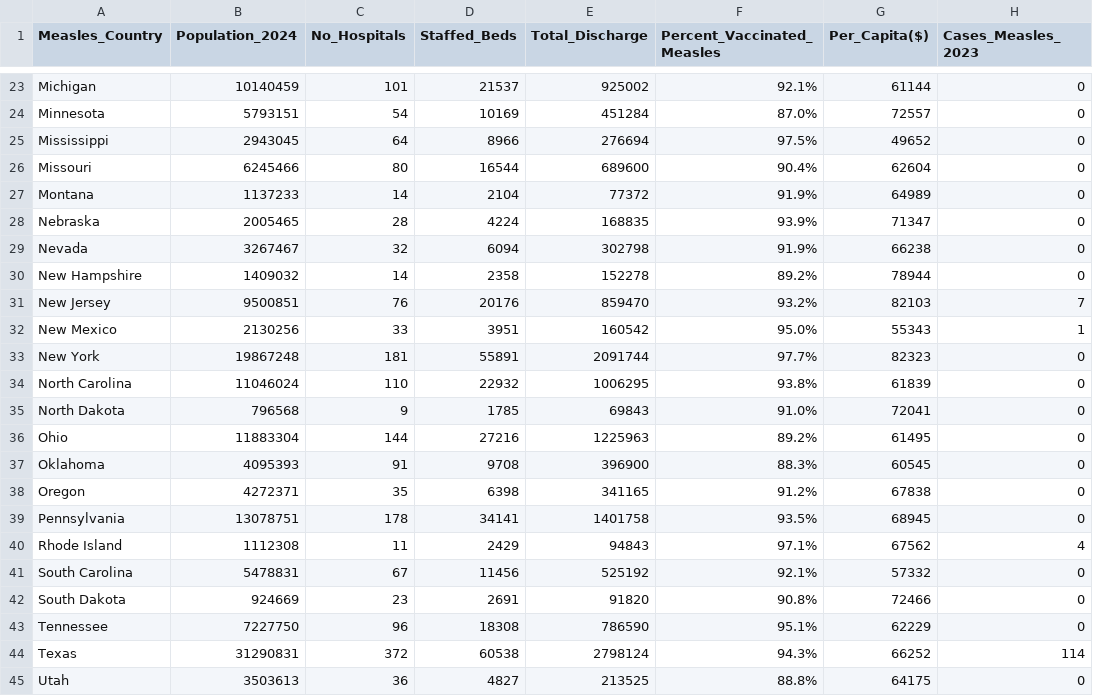
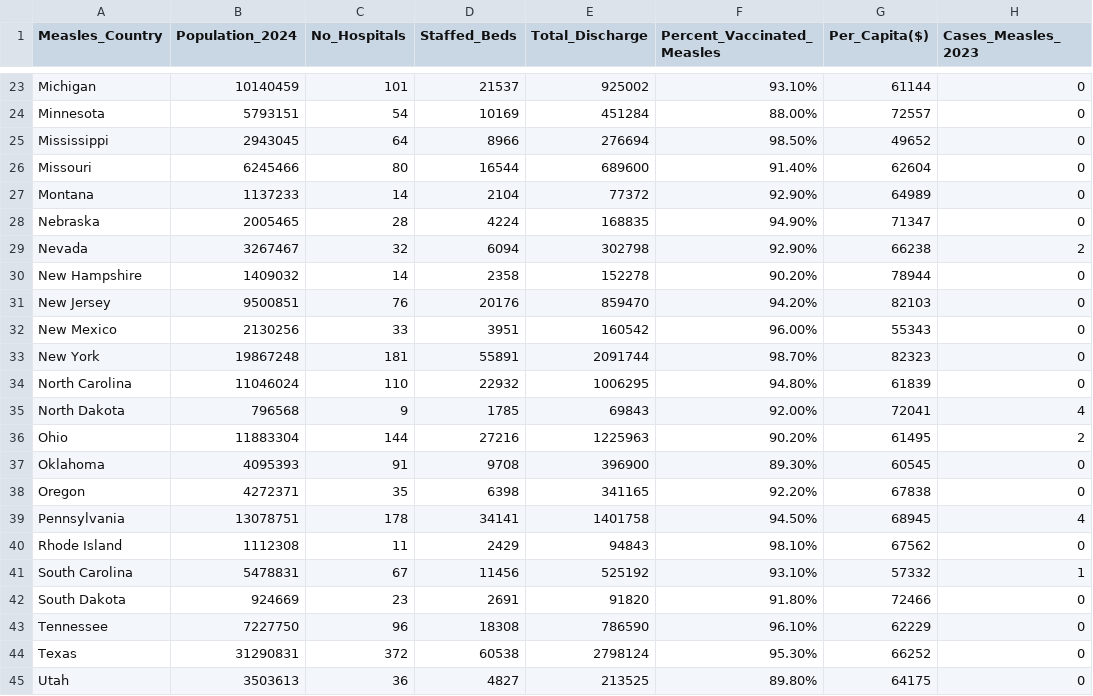
Before and after one commit to Sushantsth21/outbreak_nexus, a CSV file: backend/data/dengue.csv, drawn as a sheet; only a part is shown, gaps mark what is left out; the diff covers the shown part only; the diff names each change by its address in the sheet, - before the commit and + after, or states it on an @@ line.

```diff
--- a/backend/data/dengue.csv
+++ b/backend/data/dengue.csv
-F23 (Percent_Vaccinated_Measles): 92.1%
+F23 (Percent_Vaccinated_Measles): 93.10%
-F24 (Percent_Vaccinated_Measles): 87.0%
+F24 (Percent_Vaccinated_Measles): 88.00%
-F25 (Percent_Vaccinated_Measles): 97.5%
+F25 (Percent_Vaccinated_Measles): 98.50%
-F26 (Percent_Vaccinated_Measles): 90.4%
+F26 (Percent_Vaccinated_Measles): 91.40%
-F27 (Percent_Vaccinated_Measles): 91.9%
+F27 (Percent_Vaccinated_Measles): 92.90%
-F28 (Percent_Vaccinated_Measles): 93.9%
+F28 (Percent_Vaccinated_Measles): 94.90%
-F29 (Percent_Vaccinated_Measles): 91.9%
+F29 (Percent_Vaccinated_Measles): 92.90%
-H29 (Cases_Measles_2023): 0
+H29 (Cases_Measles_2023): 2
-F30 (Percent_Vaccinated_Measles): 89.2%
+F30 (Percent_Vaccinated_Measles): 90.20%
-F31 (Percent_Vaccinated_Measles): 93.2%
+F31 (Percent_Vaccinated_Measles): 94.20%
-H31 (Cases_Measles_2023): 7
+H31 (Cases_Measles_2023): 0
-F32 (Percent_Vaccinated_Measles): 95.0%
+F32 (Percent_Vaccinated_Measles): 96.00%
-H32 (Cases_Measles_2023): 1
+H32 (Cases_Measles_2023): 0
-F33 (Percent_Vaccinated_Measles): 97.7%
+F33 (Percent_Vaccinated_Measles): 98.70%
-F34 (Percent_Vaccinated_Measles): 93.8%
+F34 (Percent_Vaccinated_Measles): 94.80%
-F35 (Percent_Vaccinated_Measles): 91.0%
+F35 (Percent_Vaccinated_Measles): 92.00%
-H35 (Cases_Measles_2023): 0
+H35 (Cases_Measles_2023): 4
-F36 (Percent_Vaccinated_Measles): 89.2%
+F36 (Percent_Vaccinated_Measles): 90.20%
-H36 (Cases_Measles_2023): 0
+H36 (Cases_Measles_2023): 2
-F37 (Percent_Vaccinated_Measles): 88.3%
+F37 (Percent_Vaccinated_Measles): 89.30%
-F38 (Percent_Vaccinated_Measles): 91.2%
+F38 (Percent_Vaccinated_Measles): 92.20%
-F39 (Percent_Vaccinated_Measles): 93.5%
+F39 (Percent_Vaccinated_Measles): 94.50%
-H39 (Cases_Measles_2023): 0
+H39 (Cases_Measles_2023): 4
-F40 (Percent_Vaccinated_Measles): 97.1%
+F40 (Percent_Vaccinated_Measles): 98.10%
-H40 (Cases_Measles_2023): 4
+H40 (Cases_Measles_2023): 0
-F41 (Percent_Vaccinated_Measles): 92.1%
+F41 (Percent_Vaccinated_Measles): 93.10%
-H41 (Cases_Measles_2023): 0
+H41 (Cases_Measles_2023): 1
-F42 (Percent_Vaccinated_Measles): 90.8%
+F42 (Percent_Vaccinated_Measles): 91.80%
-F43 (Percent_Vaccinated_Measles): 95.1%
+F43 (Percent_Vaccinated_Measles): 96.10%
-F44 (Percent_Vaccinated_Measles): 94.3%
+F44 (Percent_Vaccinated_Measles): 95.30%
-H44 (Cases_Measles_2023): 114
+H44 (Cases_Measles_2023): 0
-F45 (Percent_Vaccinated_Measles): 88.8%
+F45 (Percent_Vaccinated_Measles): 89.80%
```
Also changed, not shown: 44 edited cells elsewhere in this file.
